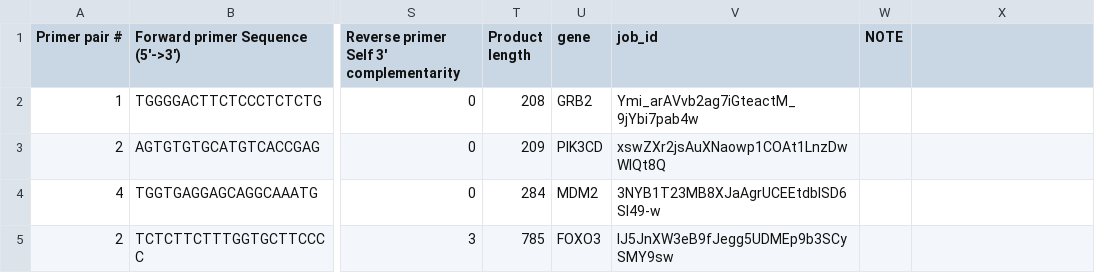
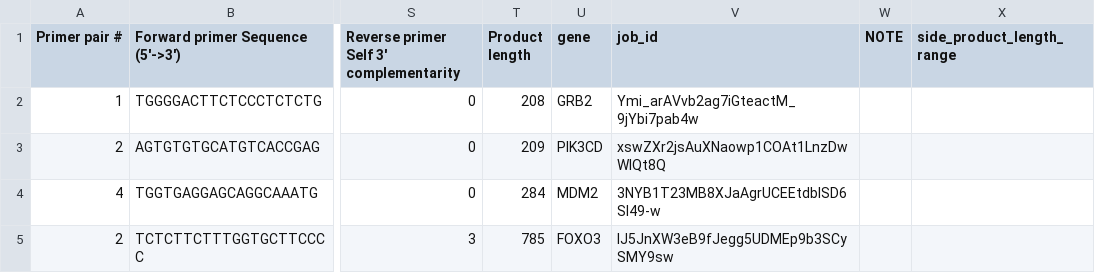
Before and after one commit to RamonReilman/minor_ROS1, a CSV file: data/primers.csv, drawn as a sheet; only a part is shown, gaps mark what is left out; the diff names each change by its address in the sheet, - before the commit and + after, or states it on an @@ line.

```diff
--- a/data/primers.csv
+++ b/data/primers.csv
-X1: (empty)
+X1: side_product_length_range
```
Also changed, not shown: 3 other files.
